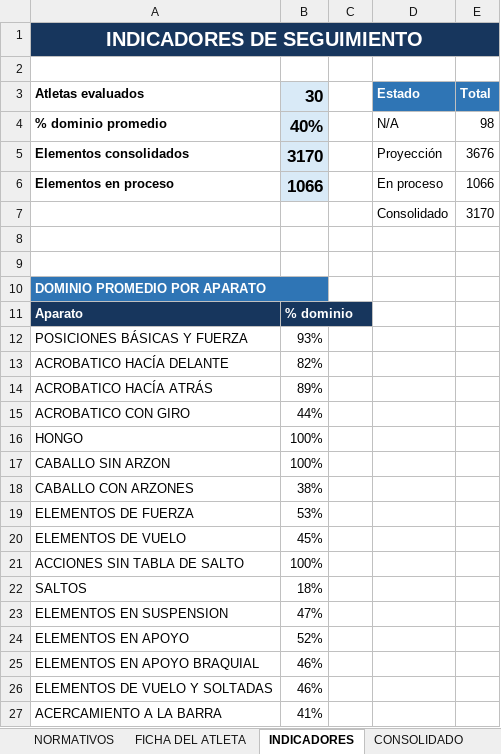
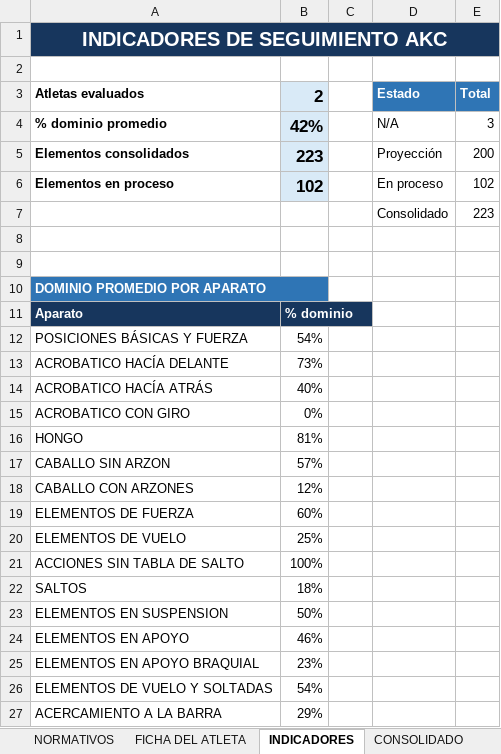
Before and after one commit to josemanueljaimemorales/ESGILA, an Excel workbook: modulos/normativos/NORMATIVOS_ESGILA.xlsx, sheet INDICADORES, drawn as a sheet; values as stored, in another font and other column widths than the file's, no borders; charts and pictures not drawn; the diff names each change by its address in the sheet, - before the commit and + after, or states it on an @@ line.

```diff
--- a/modulos/normativos/NORMATIVOS_ESGILA.xlsx (sheet INDICADORES)
+++ b/modulos/normativos/NORMATIVOS_ESGILA.xlsx (sheet INDICADORES)
-A1 (Atletas evaluados): INDICADORES DE SEGUIMIENTO
+A1 (Atletas evaluados): INDICADORES DE SEGUIMIENTO AKC
-B3: 30
+B3: 2
-B4 (2): 40%
+B4 (2): 42%
-E4 (Total): 98
+E4 (Total): 3
-B5 (2): 3170
+B5 (2): 223
-E5 (Total): 3676
+E5 (Total): 200
-B6 (2): 1066
+B6 (2): 102
-E6 (Total): 1066
+E6 (Total): 102
-E7 (Total): 3170
+E7 (Total): 223
-B12 (2): 93%
+B12 (2): 54%
-B13 (2): 82%
+B13 (2): 73%
-B14 (2): 89%
+B14 (2): 40%
-B15 (2): 44%
+B15 (2): 0%
-B16 (2): 100%
+B16 (2): 81%
-B17 (2): 100%
+B17 (2): 57%
-B18 (2): 38%
+B18 (2): 12%
-B19 (2): 53%
+B19 (2): 60%
-B20 (2): 45%
+B20 (2): 25%
-B23 (2): 47%
+B23 (2): 50%
-B24 (2): 52%
+B24 (2): 46%
-B25 (2): 46%
+B25 (2): 23%
-B26 (2): 46%
+B26 (2): 54%
-B27 (2): 41%
+B27 (2): 29%
```
Also changed, not shown: sheet NORMATIVOS, sheet CONSOLIDADO, sheet FICHA DEL ATLETA, sheet CATALOGOS, other sheet tabs, formulas that keep their value, charts or pictures, modulos/gav-training/trabajo_gav.xlsx, 2 other files.
